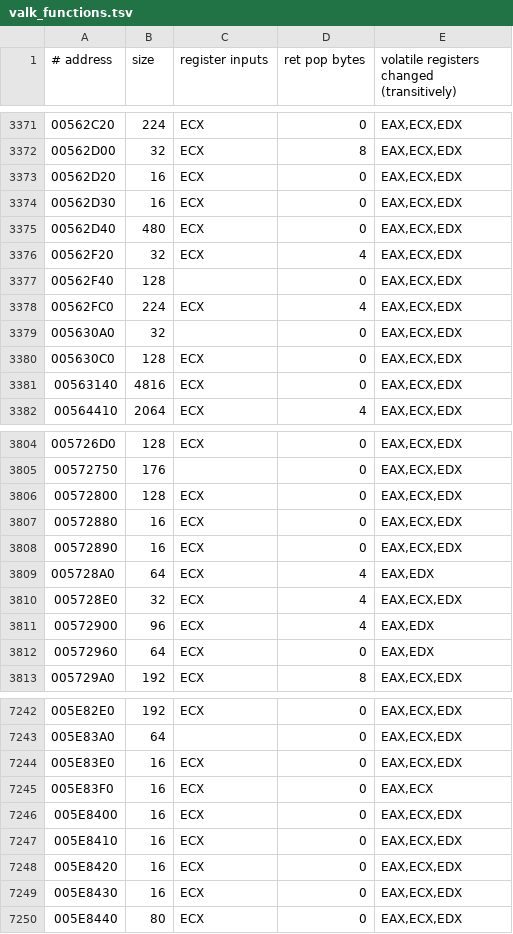
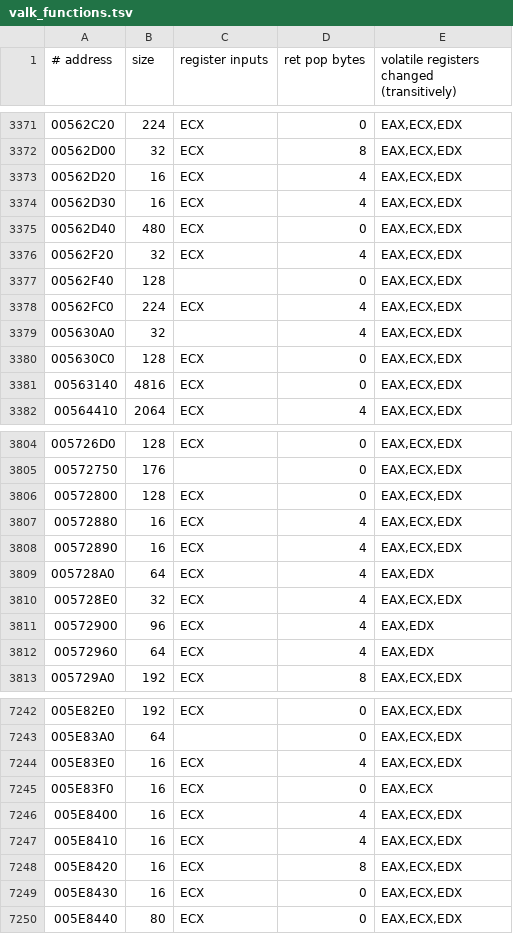
Before and after one commit to Leftaseer/AttT-Fix, a TSV file: decomp/symbols/valk_functions.tsv, drawn as a sheet; only a part is shown, gaps mark what is left out; the diff covers the shown part only.

```diff
--- a/decomp/symbols/valk_functions.tsv
+++ b/decomp/symbols/valk_functions.tsv
@@ -3372,4 +3372,4 @@
 00562D00	32	ECX	8	EAX,ECX,EDX
-00562D20	16	ECX	0	EAX,ECX,EDX
-00562D30	16	ECX	0	EAX,ECX,EDX
+00562D20	16	ECX	4	EAX,ECX,EDX
+00562D30	16	ECX	4	EAX,ECX,EDX
 00562D40	480	ECX	0	EAX,ECX,EDX
@@ -3378,3 +3378,3 @@
 00562FC0	224	ECX	4	EAX,ECX,EDX
-005630A0	32		0	EAX,ECX,EDX
+005630A0	32		4	EAX,ECX,EDX
 005630C0	128	ECX	0	EAX,ECX,EDX
@@ -3806,4 +3806,4 @@
 00572800	128	ECX	0	EAX,ECX,EDX
-00572880	16	ECX	0	EAX,ECX,EDX
-00572890	16	ECX	0	EAX,ECX,EDX
+00572880	16	ECX	4	EAX,ECX,EDX
+00572890	16	ECX	4	EAX,ECX,EDX
 005728A0	64	ECX	4	EAX,EDX
@@ -3811,3 +3811,3 @@
 00572900	96	ECX	4	EAX,EDX
-00572960	64	ECX	0	EAX,EDX
+00572960	64	ECX	4	EAX,EDX
 005729A0	192	ECX	8	EAX,ECX,EDX
@@ -7243,7 +7243,7 @@
 005E83A0	64		0	EAX,ECX,EDX
-005E83E0	16	ECX	0	EAX,ECX,EDX
+005E83E0	16	ECX	4	EAX,ECX,EDX
 005E83F0	16	ECX	0	EAX,ECX
-005E8400	16	ECX	0	EAX,ECX,EDX
-005E8410	16	ECX	0	EAX,ECX,EDX
-005E8420	16	ECX	0	EAX,ECX,EDX
+005E8400	16	ECX	4	EAX,ECX,EDX
+005E8410	16	ECX	4	EAX,ECX,EDX
+005E8420	16	ECX	8	EAX,ECX,EDX
 005E8430	16	ECX	0	EAX,ECX,EDX
```
Also changed, not shown: 120 edited cells elsewhere in this file, decomp/symbols/attt_functions.tsv, 9 other files.
